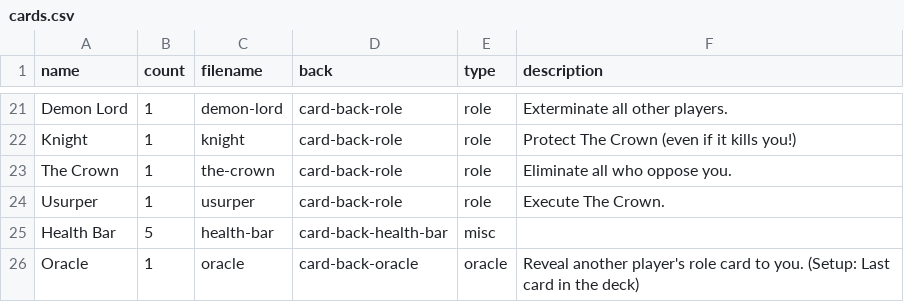
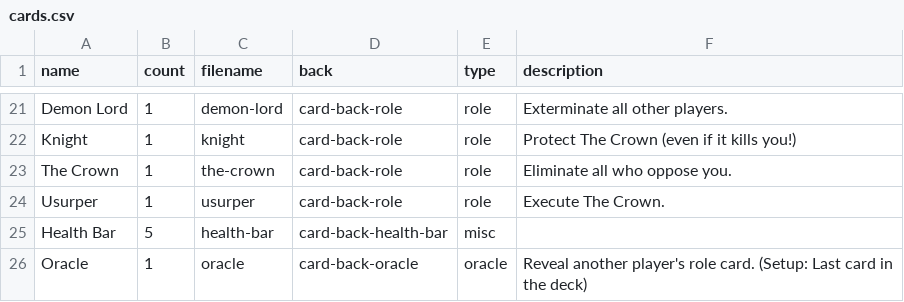
Before and after one commit to HammyPig/oracle, a CSV file: rules/cards.csv, drawn as a sheet; only a part is shown, gaps mark what is left out.

Commit message:
update oracle card description to reflect existing changes

```diff
--- a/rules/cards.csv
+++ b/rules/cards.csv
@@ -25,2 +25,2 @@ Usurper,1,usurper,card-back-role,role,Execute The Crown.
 Health Bar,5,health-bar,card-back-health-bar,misc,
-Oracle,1,oracle,card-back-oracle,oracle,Reveal another player's role card to you. (Setup: Last card in the deck)
+Oracle,1,oracle,card-back-oracle,oracle,Reveal another player's role card. (Setup: Last card in the deck)
```
